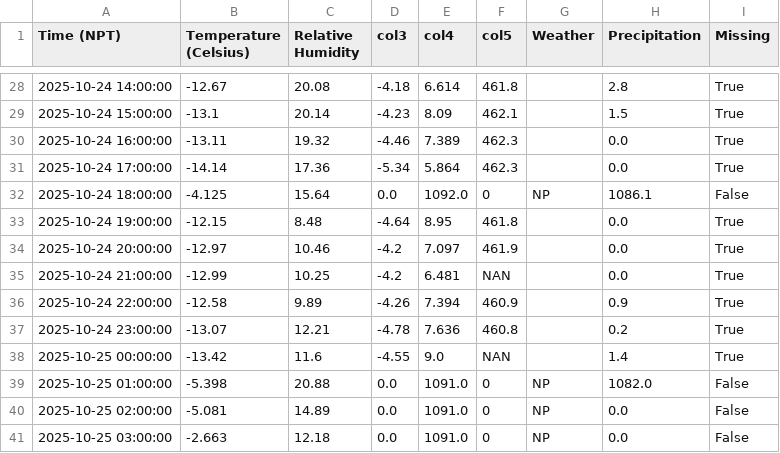
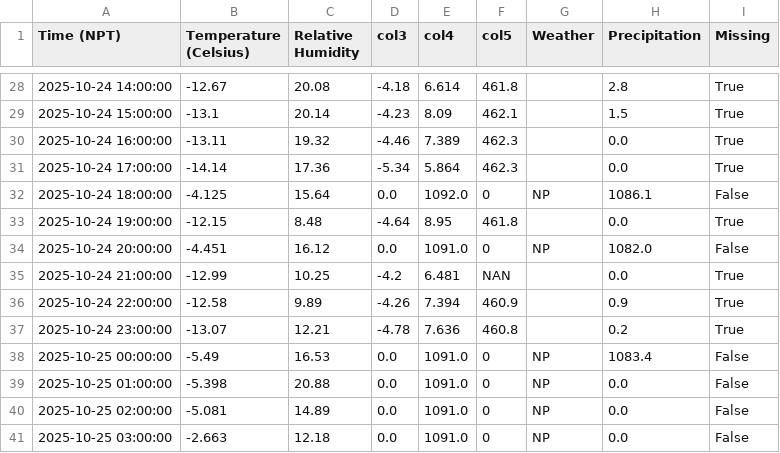
Before and after one commit to G-w-e-n-d-o-l-y-n/MetData_, a CSV file: Base Camp.csv, drawn as a sheet; only a part is shown, gaps mark what is left out; the diff covers the shown part only.

```diff
--- a/Base Camp.csv
+++ b/Base Camp.csv
@@ -33,3 +33,3 @@ Time (NPT),Temperature (Celsius),Relative Humidity,col3,col4,col5,Weather,Precip
 2025-10-24 19:00:00,-12.15,8.48,-4.64,8.95,461.8,,0.0,True
-2025-10-24 20:00:00,-12.97,10.46,-4.2,7.097,461.9,,0.0,True
+2025-10-24 20:00:00,-4.451,16.12,0.0,1091.0,0,NP,1082.0,False
 2025-10-24 21:00:00,-12.99,10.25,-4.2,6.481,NAN,,0.0,True
@@ -37,4 +37,4 @@ Time (NPT),Temperature (Celsius),Relative Humidity,col3,col4,col5,Weather,Precip
 2025-10-24 23:00:00,-13.07,12.21,-4.78,7.636,460.8,,0.2,True
-2025-10-25 00:00:00,-13.42,11.6,-4.55,9.0,NAN,,1.4,True
-2025-10-25 01:00:00,-5.398,20.88,0.0,1091.0,0,NP,1082.0,False
+2025-10-25 00:00:00,-5.49,16.53,0.0,1091.0,0,NP,1083.4,False
+2025-10-25 01:00:00,-5.398,20.88,0.0,1091.0,0,NP,0.0,False
 2025-10-25 02:00:00,-5.081,14.89,0.0,1091.0,0,NP,0.0,False
```
Also changed, not shown: 1 added row and 31 edited cells elsewhere in this file, 2 other files.
